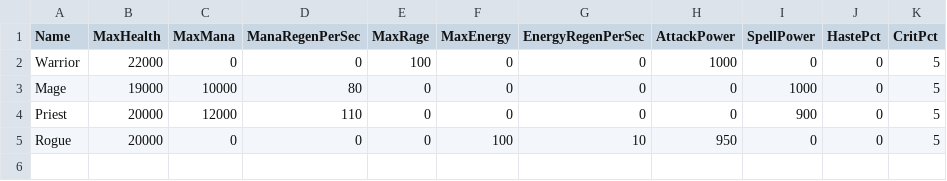
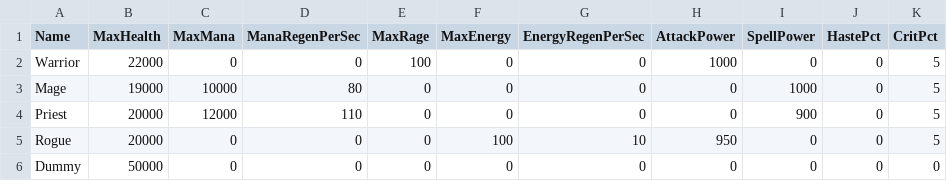
Before and after one commit to MalguyMQ/arena-gaming-wow, a CSV file: Content/Data/StatTemplates.csv, drawn as a sheet; the diff names each change by its address in the sheet, - before the commit and + after, or states it on an @@ line.

```diff
--- a/Content/Data/StatTemplates.csv
+++ b/Content/Data/StatTemplates.csv
+row 6: Dummy | 50000 | 0 | 0 | 0 | 0 | 0 | 0 | 0 | 0 | 0
```
Also changed, not shown: Content/Data/ArenaLayout.csv, 34 other files.
